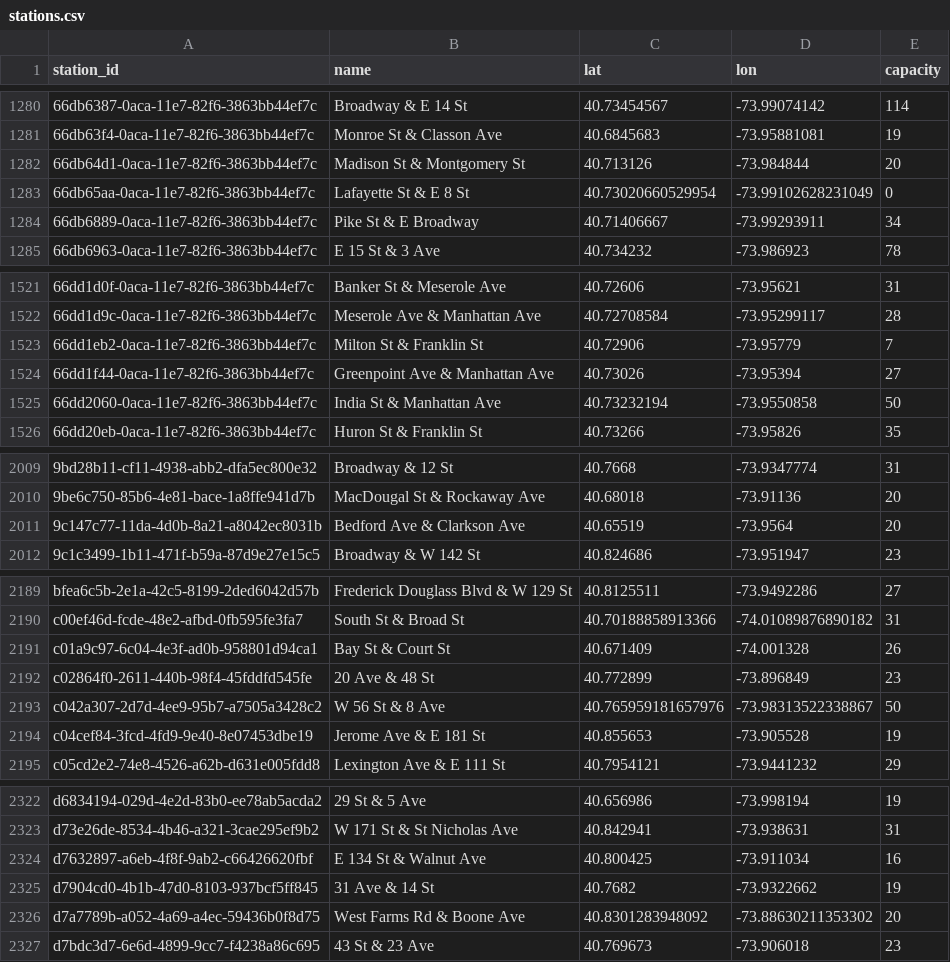
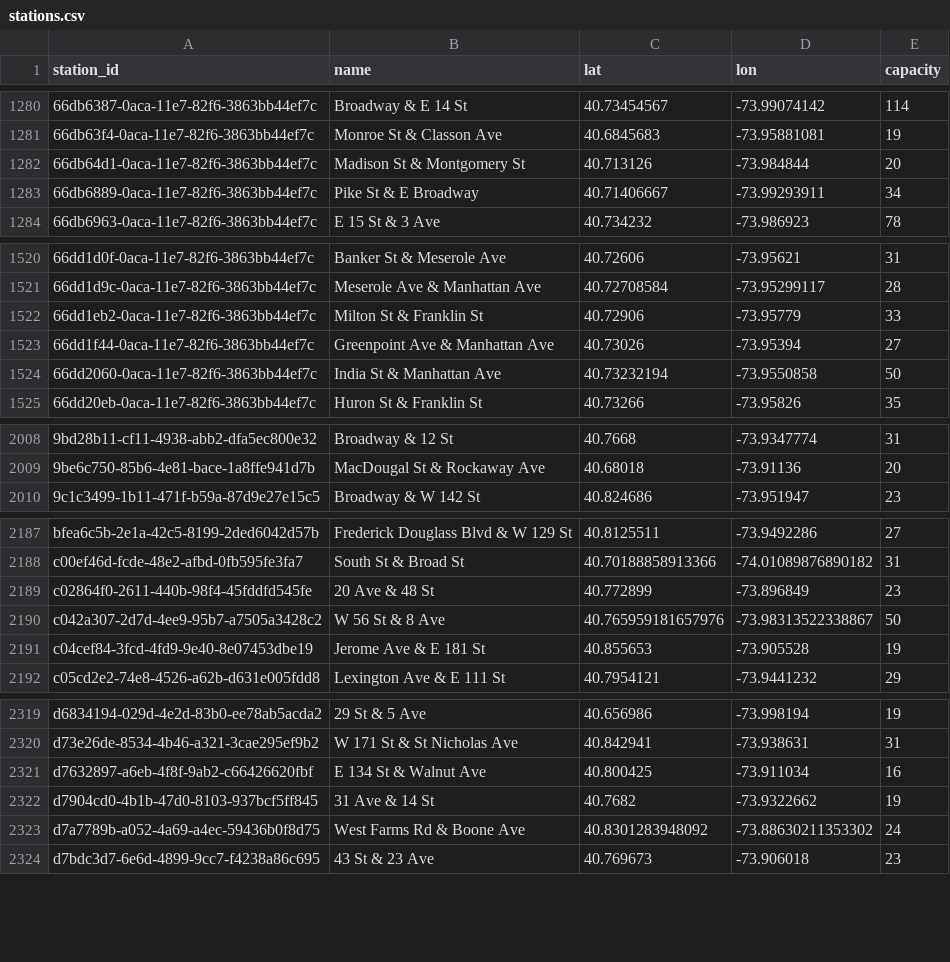
Before and after one commit to 1kbgz/crowdsource-datasets, a CSV file: bikeshare/citibike/stations.csv, drawn as a sheet; only a part is shown, gaps mark what is left out.

Commit message:
chore: refresh datasets (2026-08-18)

```diff
--- a/bikeshare/citibike/stations.csv
+++ b/bikeshare/citibike/stations.csv
@@ -1282,3 +1282,2 @@ station_id,name,lat,lon,capacity
 66db64d1-0aca-11e7-82f6-3863bb44ef7c,Madison St & Montgomery St,40.713126,-73.984844,20
-66db65aa-0aca-11e7-82f6-3863bb44ef7c,Lafayette St & E 8 St,40.73020660529954,-73.99102628231049,0
 66db6889-0aca-11e7-82f6-3863bb44ef7c,Pike St & E Broadway,40.71406667,-73.99293911,34
@@ -1522,3 +1521,3 @@ station_id,name,lat,lon,capacity
 66dd1d9c-0aca-11e7-82f6-3863bb44ef7c,Meserole Ave & Manhattan Ave,40.72708584,-73.95299117,28
-66dd1eb2-0aca-11e7-82f6-3863bb44ef7c,Milton St & Franklin St,40.72906,-73.95779,7
+66dd1eb2-0aca-11e7-82f6-3863bb44ef7c,Milton St & Franklin St,40.72906,-73.95779,33
 66dd1f44-0aca-11e7-82f6-3863bb44ef7c,Greenpoint Ave & Manhattan Ave,40.73026,-73.95394,27
@@ -2010,3 +2009,2 @@ station_id,name,lat,lon,capacity
 9be6c750-85b6-4e81-bace-1a8ffe941d7b,MacDougal St & Rockaway Ave,40.68018,-73.91136,20
-9c147c77-11da-4d0b-8a21-a8042ec8031b,Bedford Ave & Clarkson Ave,40.65519,-73.9564,20
 9c1c3499-1b11-471f-b59a-87d9e27e15c5,Broadway & W 142 St,40.824686,-73.951947,23
@@ -2190,3 +2188,2 @@ bfea6c5b-2e1a-42c5-8199-2ded6042d57b,Frederick Douglass Blvd & W 129 St,40.81255
 c00ef46d-fcde-48e2-afbd-0fb595fe3fa7,South St & Broad St,40.70188858913366,-74.01089876890182,31
-c01a9c97-6c04-4e3f-ad0b-958801d94ca1,Bay St & Court St,40.671409,-74.001328,26
 c02864f0-2611-440b-98f4-45fddfd545fe,20 Ave & 48 St,40.772899,-73.896849,23
@@ -2325,3 +2322,3 @@ d7632897-a6eb-4f8f-9ab2-c66426620fbf,E 134 St & Walnut Ave,40.800425,-73.911034,
 d7904cd0-4b1b-47d0-8103-937bcf5ff845,31 Ave & 14 St,40.7682,-73.9322662,19
-d7a7789b-a052-4a69-a4ec-59436b0f8d75,West Farms Rd & Boone Ave,40.8301283948092,-73.88630211353302,20
+d7a7789b-a052-4a69-a4ec-59436b0f8d75,West Farms Rd & Boone Ave,40.8301283948092,-73.88630211353302,24
 d7bdc3d7-6e6d-4899-9cc7-f4238a86c695,43 St & 23 Ave,40.769673,-73.906018,23
```
Also changed, not shown: sp500/constituents.csv.
